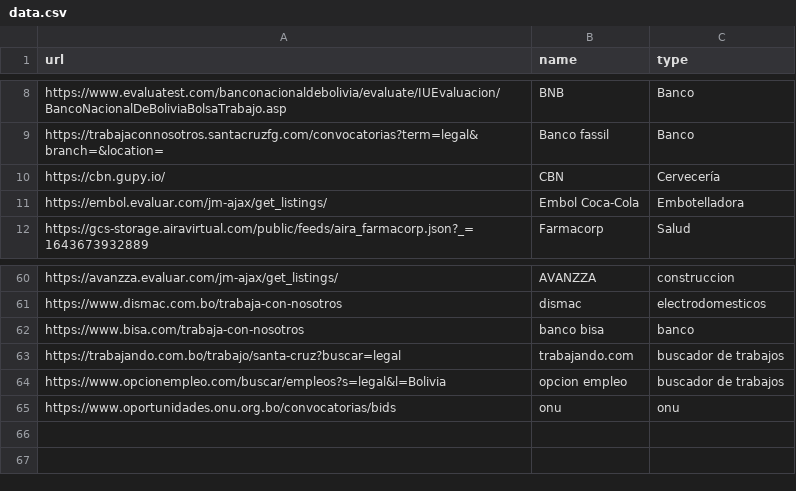
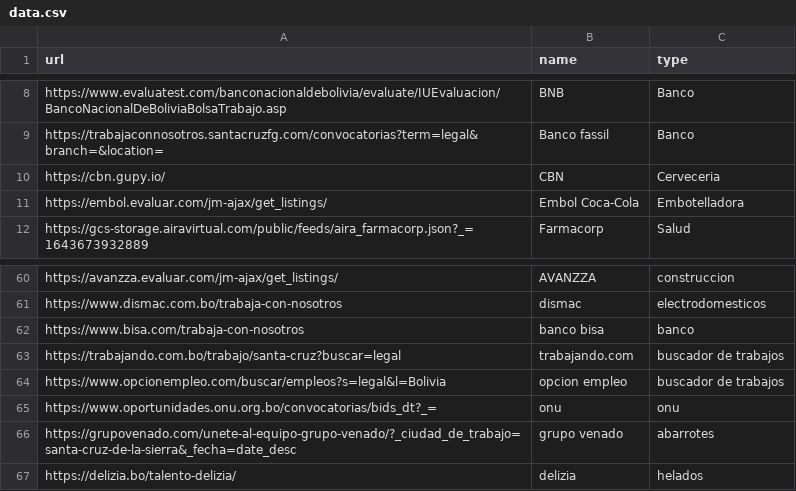
Before and after one commit to groverinho/findYourJobScript, a CSV file: data.csv, drawn as a sheet; only a part is shown, gaps mark what is left out.

Commit message:
new companies added

```diff
--- a/data.csv
+++ b/data.csv
@@ -9,3 +9,3 @@ https://www.evaluatest.com/banconacionaldebolivia/evaluate/IUEvaluacion/BancoNac
 https://trabajaconnosotros.santacruzfg.com/convocatorias?term=legal&branch=&location=,Banco fassil,Banco
-https://cbn.gupy.io/,CBN,Cervecería
+https://cbn.gupy.io/,CBN,Cerveceria
 https://embol.evaluar.com/jm-ajax/get_listings/,Embol Coca-Cola,Embotelladora
@@ -64,2 +64,4 @@ https://trabajando.com.bo/trabajo/santa-cruz?buscar=legal,trabajando.com,buscado
 https://www.opcionempleo.com/buscar/empleos?s=legal&l=Bolivia,opcion empleo,buscador de trabajos
-https://www.oportunidades.onu.org.bo/convocatorias/bids,onu,onu
+https://www.oportunidades.onu.org.bo/convocatorias/bids_dt?_=,onu,onu
+https://grupovenado.com/unete-al-equipo-grupo-venado/?_ciudad_de_trabajo=santa-cruz-de-la-sierra&_fecha=date_desc,grupo venado,abarrotes
+https://delizia.bo/talento-delizia/,delizia,helados
```
